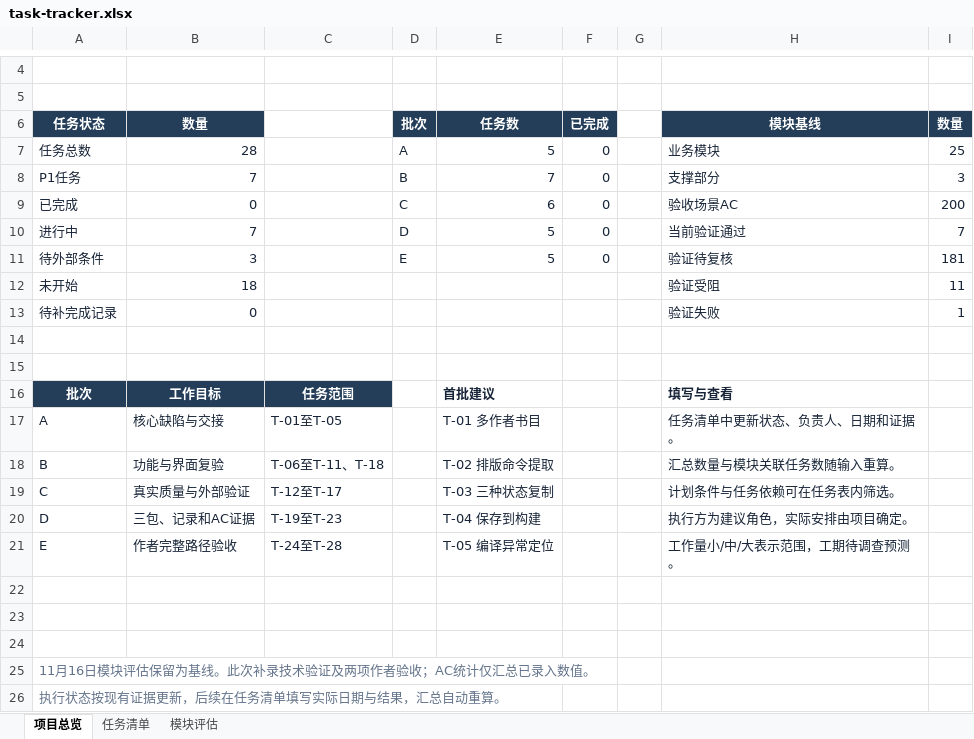
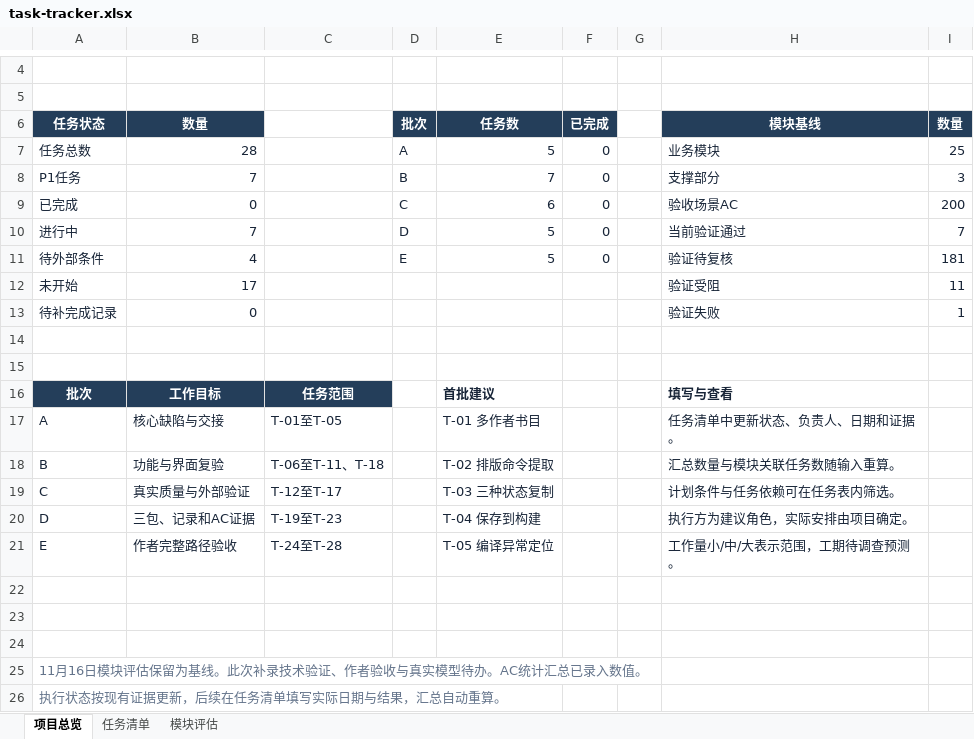
Before and after one commit to redmaple-code/paperpilot-workbench, an Excel workbook: docs/task-tracker.xlsx, sheet 项目总览, drawn as a sheet; only a part is shown, gaps mark what is left out; values as stored, in another font and other column widths than the file's, no borders; the diff names each change by its address in the sheet, - before the commit and + after, or states it on an @@ line.

```diff
--- a/docs/task-tracker.xlsx (sheet 项目总览)
+++ b/docs/task-tracker.xlsx (sheet 项目总览)
-B11 (数量): 3
+B11 (数量): 4
-B12 (数量): 18
+B12 (数量): 17
-A25 (任务状态): …技术验证及两项作者验收；AC统计仅汇总已录…
+A25 (任务状态): …技术验证、作者验收与真实模型待办。AC统计汇总已录…
```
Also changed, not shown: sheet 任务清单, sheet 模块评估, 7 other files.
